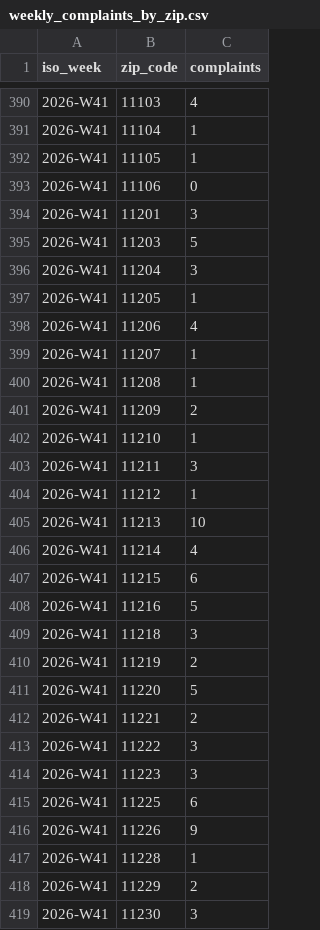
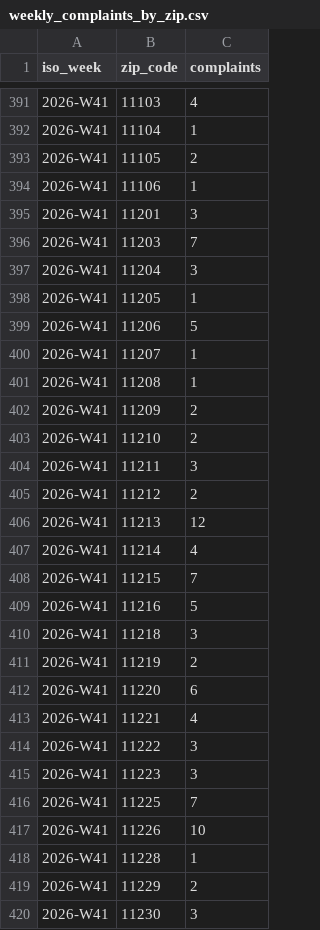
Before and after one commit to pearlrupinder-eng/nyc-rat-activity-intelligence, a CSV file: data/weekly_complaints_by_zip.csv, drawn as a sheet; only a part is shown, gaps mark what is left out; the diff covers the shown part only.

```diff
--- a/data/weekly_complaints_by_zip.csv
+++ b/data/weekly_complaints_by_zip.csv
@@ -391,9 +392,9 @@ iso_week,zip_code,complaints
 2026-W41,11104,1
-2026-W41,11105,1
-2026-W41,11106,0
+2026-W41,11105,2
+2026-W41,11106,1
 2026-W41,11201,3
-2026-W41,11203,5
+2026-W41,11203,7
 2026-W41,11204,3
 2026-W41,11205,1
-2026-W41,11206,4
+2026-W41,11206,5
 2026-W41,11207,1
@@ -401,8 +402,8 @@ iso_week,zip_code,complaints
 2026-W41,11209,2
-2026-W41,11210,1
+2026-W41,11210,2
 2026-W41,11211,3
-2026-W41,11212,1
-2026-W41,11213,10
+2026-W41,11212,2
+2026-W41,11213,12
 2026-W41,11214,4
-2026-W41,11215,6
+2026-W41,11215,7
 2026-W41,11216,5
@@ -410,8 +411,8 @@ iso_week,zip_code,complaints
 2026-W41,11219,2
-2026-W41,11220,5
-2026-W41,11221,2
+2026-W41,11220,6
+2026-W41,11221,4
 2026-W41,11222,3
 2026-W41,11223,3
-2026-W41,11225,6
-2026-W41,11226,9
+2026-W41,11225,7
+2026-W41,11226,10
 2026-W41,11228,1
```
Also changed, not shown: 1 added row and 26 edited cells elsewhere in this file, data/complaints.csv, data/daily_metrics.csv, 2 other files.
